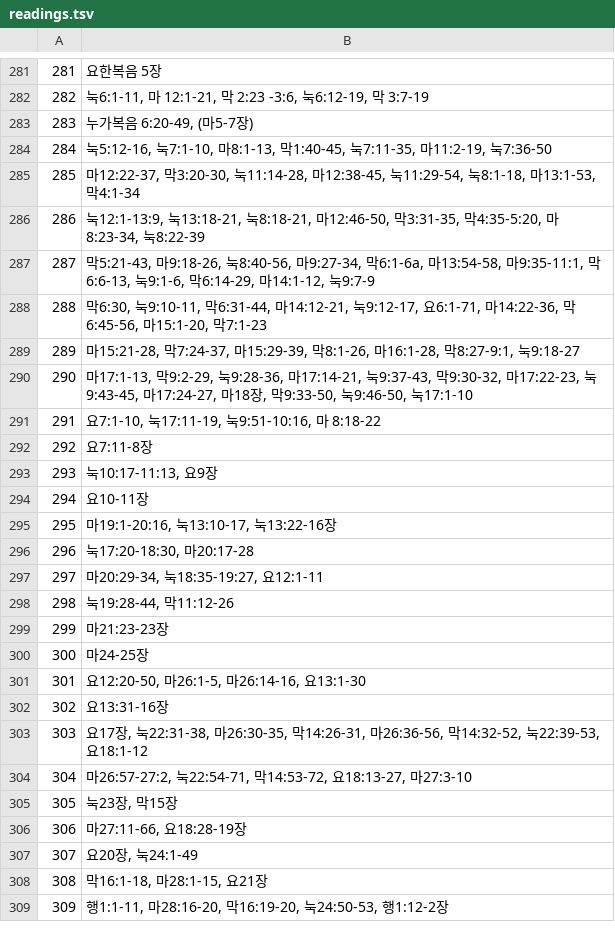
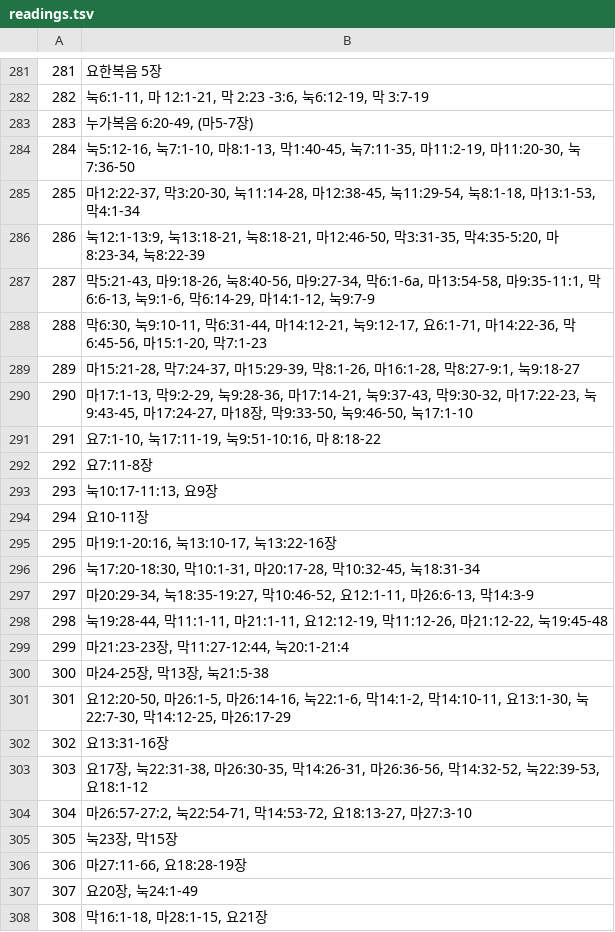
Before and after one commit to samshim79/read365, a TSV file: tools/readings.tsv, drawn as a sheet; only a part is shown, gaps mark what is left out; the shorter side is filled out with more unchanged rows.

```diff
--- a/tools/readings.tsv
+++ b/tools/readings.tsv
@@ -283,3 +283,3 @@
 283	누가복음 6:20-49, (마5-7장)
-284	눅5:12-16, 눅7:1-10, 마8:1-13, 막1:40-45, 눅7:11-35, 마11:2-19, 눅7:36-50
+284	눅5:12-16, 눅7:1-10, 마8:1-13, 막1:40-45, 눅7:11-35, 마11:2-19, 마11:20-30, 눅7:36-50
 285	마12:22-37, 막3:20-30, 눅11:14-28, 마12:38-45, 눅11:29-54, 눅8:1-18, 마13:1-53, 막4:1-34
@@ -295,8 +295,8 @@
 295	마19:1-20:16, 눅13:10-17, 눅13:22-16장
-296	눅17:20-18:30, 마20:17-28
-297	마20:29-34, 눅18:35-19:27, 요12:1-11
-298	눅19:28-44, 막11:12-26
-299	마21:23-23장
-300	마24-25장
-301	요12:20-50, 마26:1-5, 마26:14-16, 요13:1-30
+296	눅17:20-18:30, 막10:1-31, 마20:17-28, 막10:32-45, 눅18:31-34
+297	마20:29-34, 눅18:35-19:27, 막10:46-52, 요12:1-11, 마26:6-13, 막14:3-9
+298	눅19:28-44, 막11:1-11, 마21:1-11, 요12:12-19, 막11:12-26, 마21:12-22, 눅19:45-48
+299	마21:23-23장, 막11:27-12:44, 눅20:1-21:4
+300	마24-25장, 막13장, 눅21:5-38
+301	요12:20-50, 마26:1-5, 마26:14-16, 눅22:1-6, 막14:1-2, 막14:10-11, 요13:1-30, 눅22:7-30, 막14:12-25, 마26:17-29
 302	요13:31-16장
```
Also changed, not shown: 3 other files.
